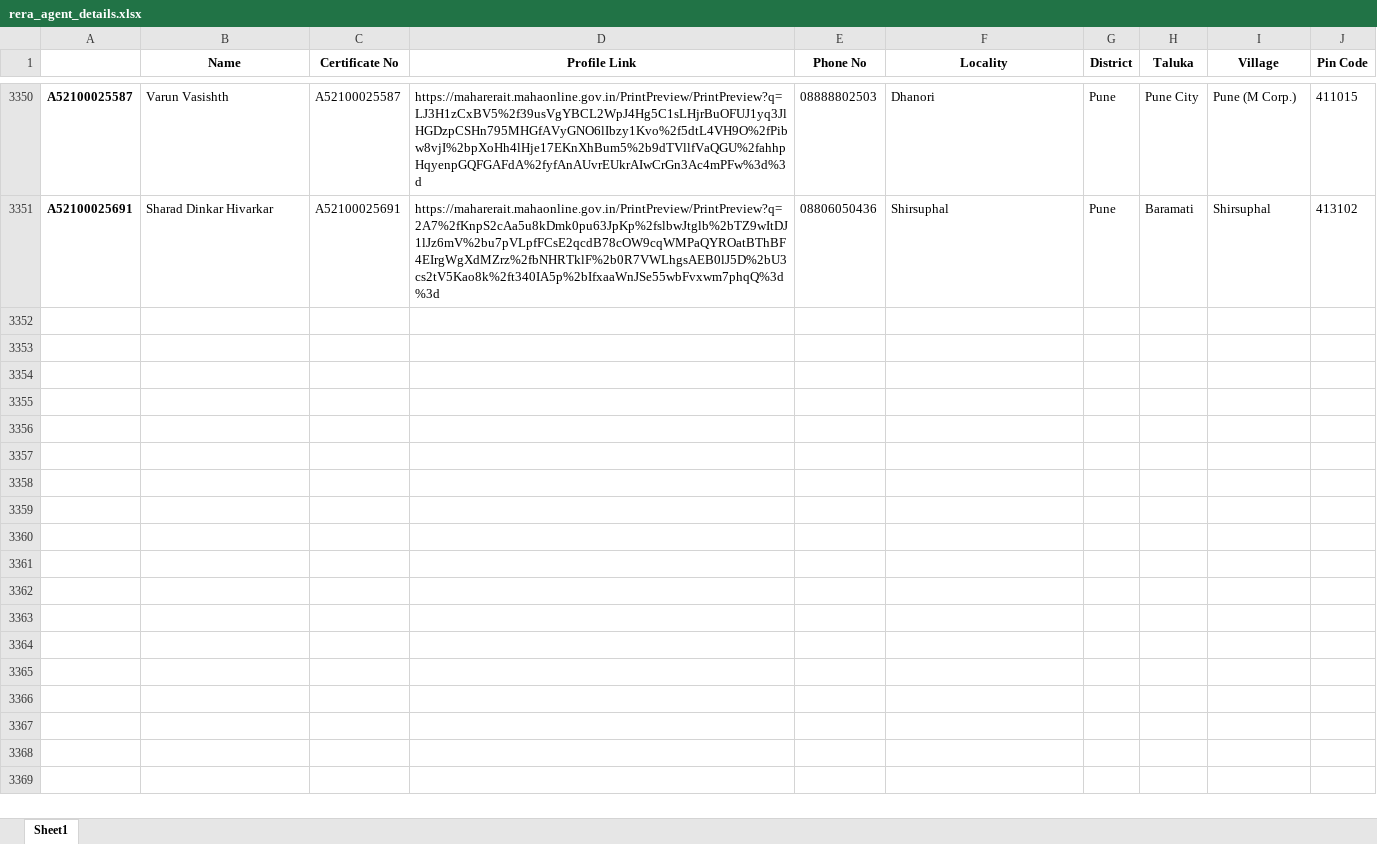
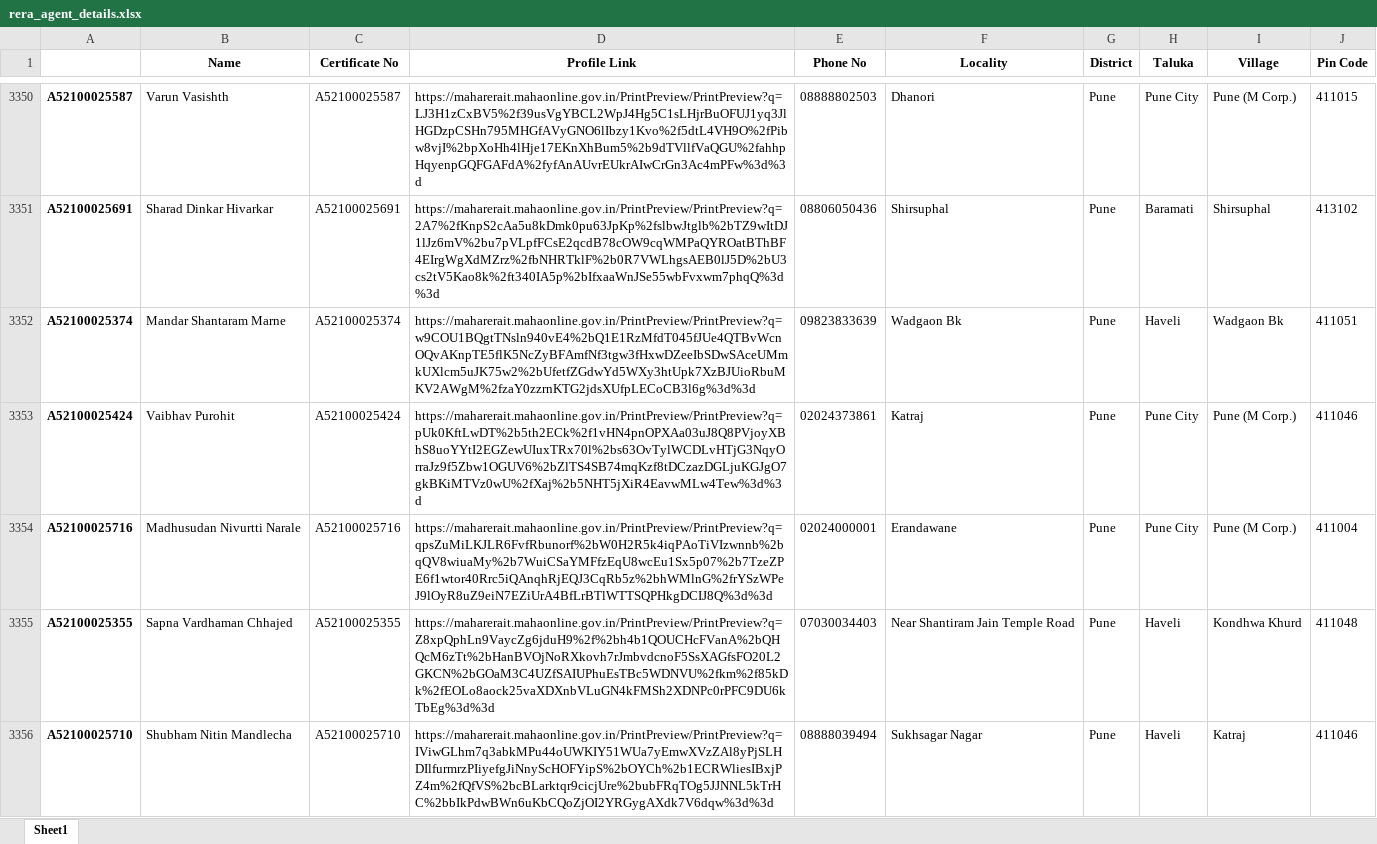
Before and after one commit to surajsnanavare/rera-scrap-agent-details, an Excel workbook: rera_agent_details.xlsx, sheet Sheet1, drawn as a sheet; only a part is shown, gaps mark what is left out; values as stored, in another font and other column widths than the file's, no borders; the diff covers the shown part only; the diff names each change by its address in the sheet, - before the commit and + after, or states it on an @@ line.

```diff
--- a/rera_agent_details.xlsx (sheet Sheet1)
+++ b/rera_agent_details.xlsx (sheet Sheet1)
+row 3352: A52100025374 | Mandar Shantaram Marne | A52100025374 | https://maharerait.mahaonline.gov.in/PrintPreview/PrintPreview?q=w9COU1BQgtTNsln940vE4%2bQ1E1RzMfdT045fJUe4QTBvWcnOQvAKnpTE5flK5NcZyBFAmfNf3tgw3fHxwDZeeIbSDwSAceUMmkUXlcm5uJK75w2%2bUfetfZGdwYd5WXy3htUpk7XzBJUioRbuMKV2AWgM%2fzaY0zzrnKTG2jdsXUfpLECoCB3l6g%3d%3d | 09823833639 | Wadgaon Bk | Pune | Haveli | Wadgaon Bk | 411051
+row 3353: A52100025424 | Vaibhav Purohit | A52100025424 | https://maharerait.mahaonline.gov.in/PrintPreview/PrintPreview?q=pUk0KftLwDT%2b5th2ECk%2f1vHN4pnOPXAa03uJ8Q8PVjoyXBhS8uoYYtI2EGZewUIuxTRx70l%2bs63OvTylWCDLvHTjG3NqyOrraJz9f5Zbw1OGUV6%2bZlTS4SB74mqKzf8tDCzazDGLjuKGJgO7gkBKiMTVz0wU%2fXaj%2b5NHT5jXiR4EavwMLw4Tew%3d%3d | 02024373861 | Katraj | Pune | Pune City | Pune (M Corp.) | 411046
+row 3354: A52100025716 | Madhusudan Nivurtti Narale | A52100025716 | https://maharerait.mahaonline.gov.in/PrintPreview/PrintPreview?q=qpsZuMiLKJLR6FvfRbunorf%2bW0H2R5k4iqPAoTiVIzwnnb%2bqQV8wiuaMy%2b7WuiCSaYMFfzEqU8wcEu1Sx5p07%2b7TzeZPE6f1wtor40Rrc5iQAnqhRjEQJ3CqRb5z%2bhWMlnG%2frYSzWPeJ9lOyR8uZ9eiN7EZiUrA4BfLrBTlWTTSQPHkgDCIJ8Q%3d%3d | 02024000001 | Erandawane | Pune | Pune City | Pune (M Corp.) | 411004
+row 3355: A52100025355 | Sapna Vardhaman Chhajed | A52100025355 | https://maharerait.mahaonline.gov.in/PrintPreview/PrintPreview?q=Z8xpQphLn9VaycZg6jduH9%2f%2bh4b1QOUCHcFVanA%2bQHQcM6zTt%2bHanBVOjNoRXkovh7rJmbvdcnoF5SsXAGfsFO20L2GKCN%2bGOaM3C4UZfSAIUPhuEsTBc5WDNVU%2fkm%2f85kDk%2fEOLo8aock25vaXDXnbVLuGN4kFMSh2XDNPc0rPFC9DU6kTbEg%3d%3d | 07030034403 | Near Shantiram Jain Temple Road | Pune | Haveli | Kondhwa Khurd | 411048
+row 3356: A52100025710 | Shubham Nitin Mandlecha | A52100025710 | https://maharerait.mahaonline.gov.in/PrintPreview/PrintPreview?q=IViwGLhm7q3abkMPu44oUWKIY51WUa7yEmwXVzZAl8yPjSLHDIlfurmrzPIiyefgJiNnyScHOFYipS%2bOYCh%2b1ECRWliesIBxjPZ4m%2fQfVS%2bcBLarktqr9cicjUre%2bubFRqTOg5JJNNL5kTrHC%2bbIkPdwBWn6uKbCQoZjOI2YRGygAXdk7V6dqw%3d%3d | 08888039494 | Sukhsagar Nagar | Pune | Haveli | Katraj | 411046
```
Also changed, not shown: 45 added rows elsewhere in this sheet, 2 other files.
